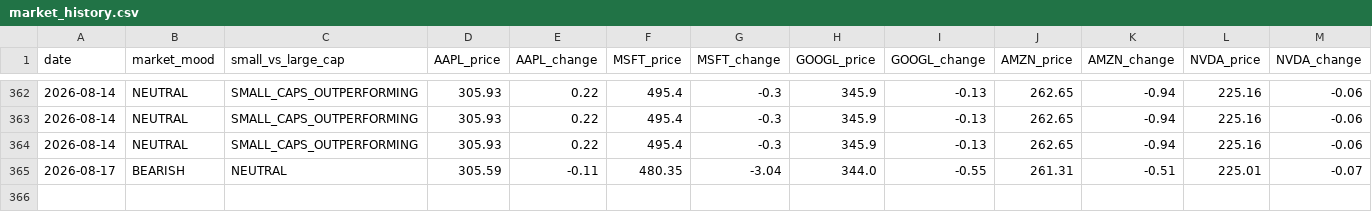
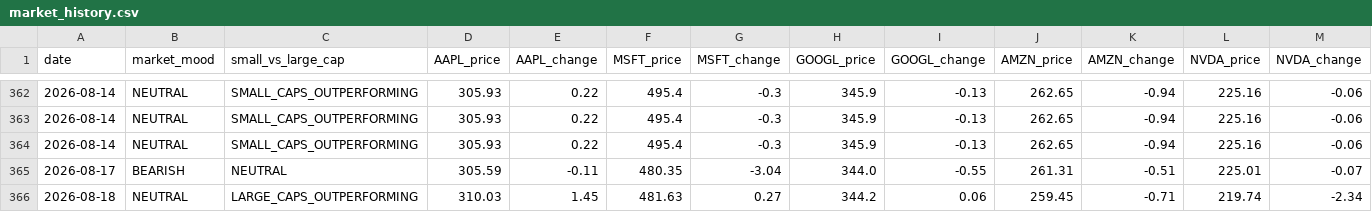
Before and after one commit to jfvitali-stack/microcap-adapted, a CSV file: data/market_history.csv, drawn as a sheet; only a part is shown, gaps mark what is left out; rows hold the shown columns only; the diff names each change by its address in the sheet, - before the commit and + after, or states it on an @@ line.

```diff
--- a/data/market_history.csv
+++ b/data/market_history.csv
+row 366: 2026-08-18 | NEUTRAL | LARGE_CAPS_OUTPERFORMING | 310.03 | 1.45 | 481.63 | 0.27 | 344.2 | 0.06 | 259.45 | -0.71 | 219.74 | -2.34
```
Also changed, not shown: 1 other file.
